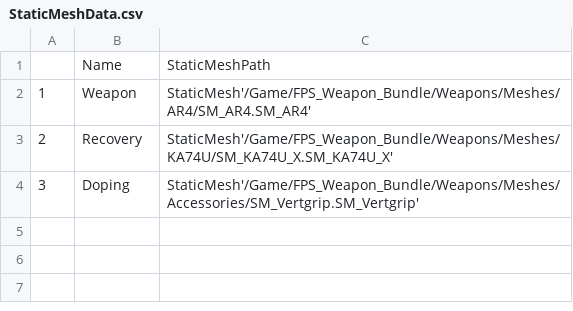
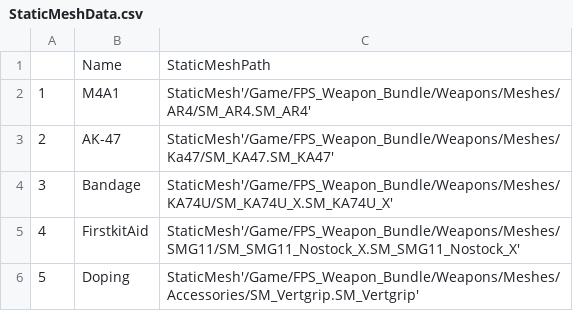
Before and after one commit to sdh0611/UE4_ProjectZ_422, a CSV file: GameData/StaticMeshData.csv, drawn as a sheet.

```diff
--- a/GameData/StaticMeshData.csv
+++ b/GameData/StaticMeshData.csv
@@ -1,4 +1,6 @@
 ,Name,StaticMeshPath
-1,Weapon,StaticMesh'/Game/FPS_Weapon_Bundle/Weapons/Meshes/AR4/SM_AR4.SM_AR4'
-2,Recovery,StaticMesh'/Game/FPS_Weapon_Bundle/Weapons/Meshes/KA74U/SM_KA74U_X.SM_KA74U_X'
-3,Doping,StaticMesh'/Game/FPS_Weapon_Bundle/Weapons/Meshes/Accessories/SM_Vertgrip.SM_Vertgrip'
+1,M4A1,StaticMesh'/Game/FPS_Weapon_Bundle/Weapons/Meshes/AR4/SM_AR4.SM_AR4'
+2,AK-47,StaticMesh'/Game/FPS_Weapon_Bundle/Weapons/Meshes/Ka47/SM_KA47.SM_KA47'
+3,Bandage,StaticMesh'/Game/FPS_Weapon_Bundle/Weapons/Meshes/KA74U/SM_KA74U_X.SM_KA74U_X'
+4,FirstkitAid,StaticMesh'/Game/FPS_Weapon_Bundle/Weapons/Meshes/SMG11/SM_SMG11_Nostock_X.SM_SMG11_Nostock_X'
+5,Doping,StaticMesh'/Game/FPS_Weapon_Bundle/Weapons/Meshes/Accessories/SM_Vertgrip.SM_Vertgrip'
```
Also changed, not shown: GameData/SkeletalMeshData.csv, 31 other files.
